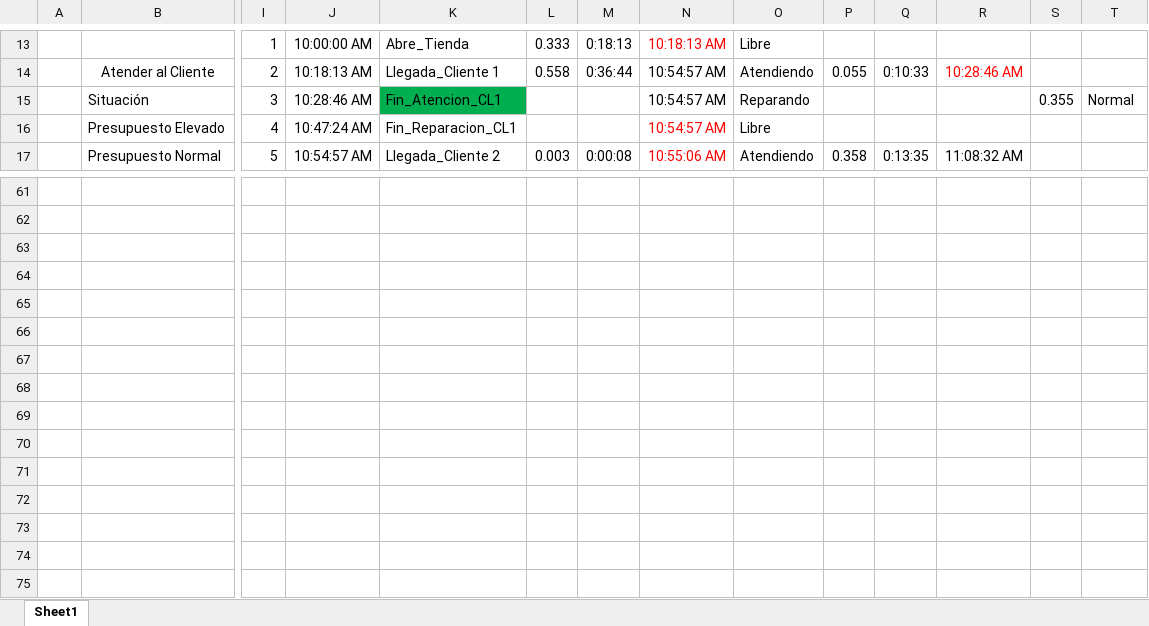
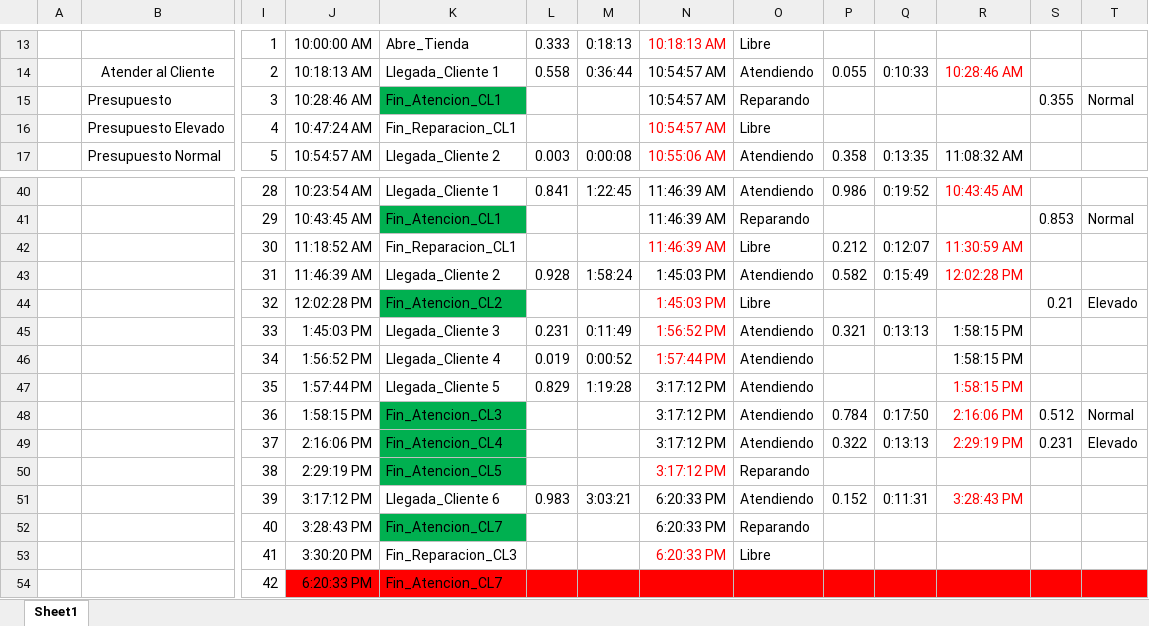
Before and after one commit to Junior-Fley/Tp4-Simulacion-G5, an Excel workbook: 1er Entrega/Plantilla.xlsx, sheet Sheet1, drawn as a sheet; only a part is shown, gaps mark what is left out; values as stored, in another font and other column widths than the file's, no borders; removed rows and columns are numbered as before the commit, all else as after; rows hold the shown columns only; the diff covers the shown part only; the diff names each change by its address in the sheet, - before the commit and + after, or states it on an @@ line.

```diff
--- a/1er Entrega/Plantilla.xlsx (sheet Sheet1)
+++ b/1er Entrega/Plantilla.xlsx (sheet Sheet1)
-B15: Situación
+B15: Presupuesto
-row 40: (empty)
+row 40:  |  | 28 | 10:23:54 AM | Llegada_Cliente 1 | 0.841 | 1:22:45 | 11:46:39 AM | Atendiendo | 0.986 | 0:19:52 | 10:43:45 AM
-row 62: (empty)
+row 41:  |  | 29 | 10:43:45 AM | Fin_Atencion_CL1 |  |  | 11:46:39 AM | Reparando |  |  |  | 0.853 | Normal
+row 42:  |  | 30 | 11:18:52 AM | Fin_Reparacion_CL1 |  |  | 11:46:39 AM | Libre | 0.212 | 0:12:07 | 11:30:59 AM
+row 43:  |  | 31 | 11:46:39 AM | Llegada_Cliente 2 | 0.928 | 1:58:24 | 1:45:03 PM | Atendiendo | 0.582 | 0:15:49 | 12:02:28 PM
+row 44:  |  | 32 | 12:02:28 PM | Fin_Atencion_CL2 |  |  | 1:45:03 PM | Libre |  |  |  | 0.21 | Elevado
+row 45:  |  | 33 | 1:45:03 PM | Llegada_Cliente 3 | 0.231 | 0:11:49 | 1:56:52 PM | Atendiendo | 0.321 | 0:13:13 | 1:58:15 PM
+row 46:  |  | 34 | 1:56:52 PM | Llegada_Cliente 4 | 0.019 | 0:00:52 | 1:57:44 PM | Atendiendo |  |  | 1:58:15 PM
+row 47:  |  | 35 | 1:57:44 PM | Llegada_Cliente 5 | 0.829 | 1:19:28 | 3:17:12 PM | Atendiendo |  |  | 1:58:15 PM
+row 48:  |  | 36 | 1:58:15 PM | Fin_Atencion_CL3 |  |  | 3:17:12 PM | Atendiendo | 0.784 | 0:17:50 | 2:16:06 PM | 0.512 | Normal
+row 49:  |  | 37 | 2:16:06 PM | Fin_Atencion_CL4 |  |  | 3:17:12 PM | Atendiendo | 0.322 | 0:13:13 | 2:29:19 PM | 0.231 | Elevado
+row 50:  |  | 38 | 2:29:19 PM | Fin_Atencion_CL5 |  |  | 3:17:12 PM | Reparando
+row 51:  |  | 39 | 3:17:12 PM | Llegada_Cliente 6 | 0.983 | 3:03:21 | 6:20:33 PM | Atendiendo | 0.152 | 0:11:31 | 3:28:43 PM
+row 52:  |  | 40 | 3:28:43 PM | Fin_Atencion_CL7 |  |  | 6:20:33 PM | Reparando
+row 53:  |  | 41 | 3:30:20 PM | Fin_Reparacion_CL3 |  |  | 6:20:33 PM | Libre
+row 54:  |  | 42 | 6:20:33 PM | Fin_Atencion_CL7
```
Also changed, not shown: 21 removed rows, 12 edited cells, cell formats and merged cells elsewhere in this sheet.
